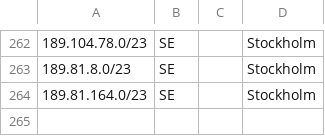
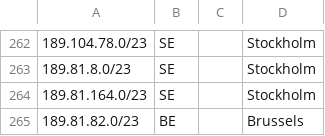
Before and after one commit to code200noc/code200noc.github.io, a CSV file: code200-external-ASN.csv, drawn as a sheet; only a part is shown, gaps mark what is left out; the diff names each change by its address in the sheet, - before the commit and + after, or states it on an @@ line.

Commit message:
Update code200-external-ASN.csv

```diff
--- a/code200-external-ASN.csv
+++ b/code200-external-ASN.csv
+row 265: 189.81.82.0/23 | BE |  | Brussels
```
